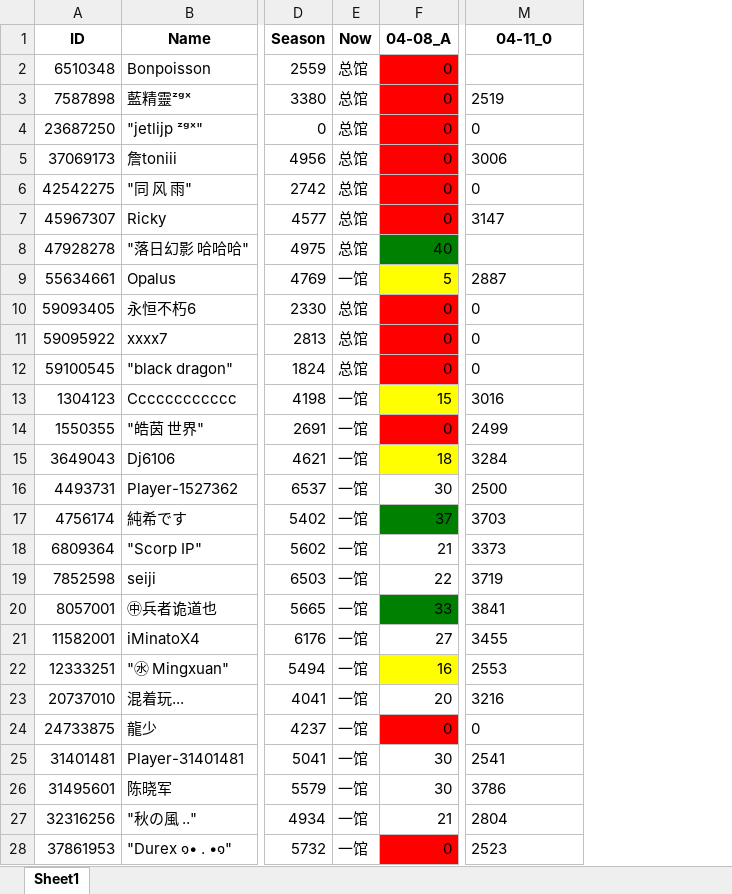
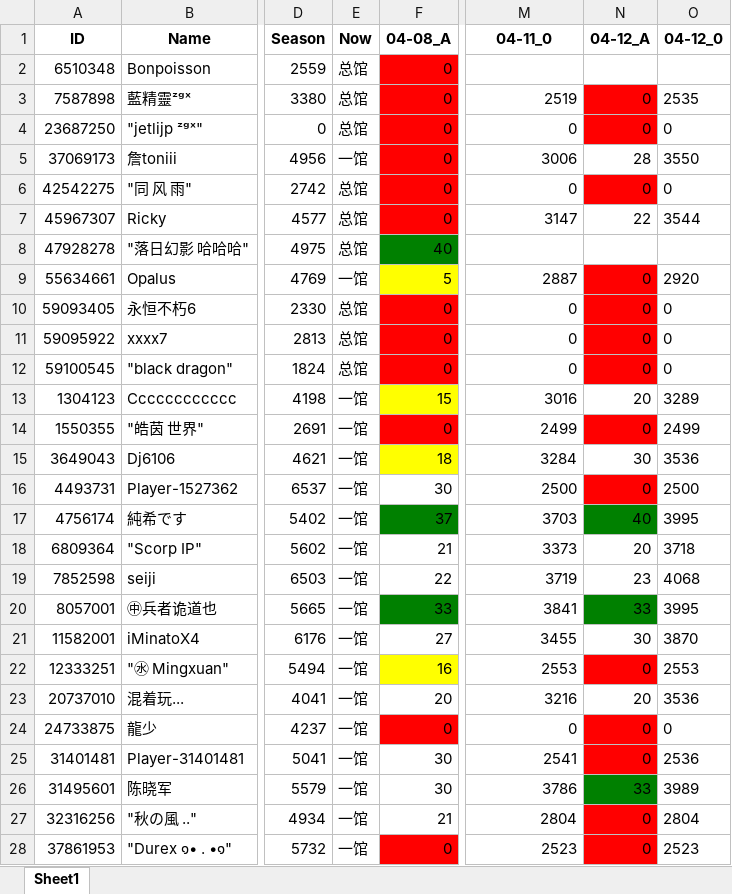
Before and after one commit to CTWYouYu/ZGX_Public, an Excel workbook: Season_Attack/88.xlsx, sheet Sheet1, drawn as a sheet; only a part is shown, gaps mark what is left out; values as stored, in another font and other column widths than the file's, no borders; the diff covers the shown part only; the diff names each change by its address in the sheet, - before the commit and + after, or states it on an @@ line.

```diff
--- a/Season_Attack/88.xlsx (sheet Sheet1)
+++ b/Season_Attack/88.xlsx (sheet Sheet1)
+column N (04-12_A), rows 3-28: 0 | 0 | 28 | 0 | 22 |  | 0 | 0 | 0 | 0 | 20 | 0 | 30 | 0 | 40 | 20 | 23 | 33 | 30 | 0 | 20 | 0 | 0 | 33 | 0 | 0
+column O (04-12_0), rows 3-28: 2535 | 0 | 3550 | 0 | 3544 |  | 2920 | 0 | 0 | 0 | 3289 | 2499 | 3536 | 2500 | 3995 | 3718 | 4068 | 3995 | 3870 | 2553 | 3536 | 0 | 2536 | 3989 | 2804 | 2523
-M3:M7 alignment: left
+M3:M7 alignment: right
-E5 (Now): 总馆
+E5 (Now): 一馆
-M9:M28 alignment: left
+M9:M28 alignment: right
```
Also changed, not shown: 3 added rows and cell formats elsewhere in this sheet, Season_Trophies/81.xlsx, Season_Trophies/82.xlsx, 6 other files.
